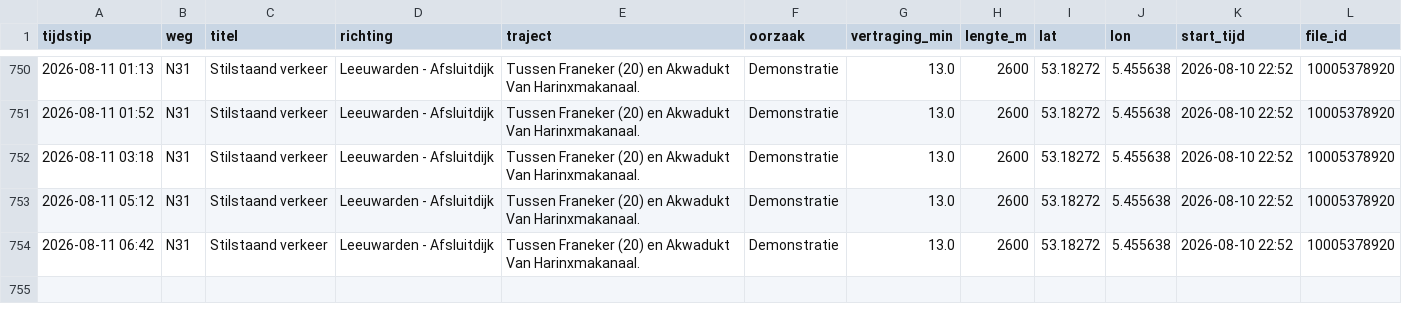
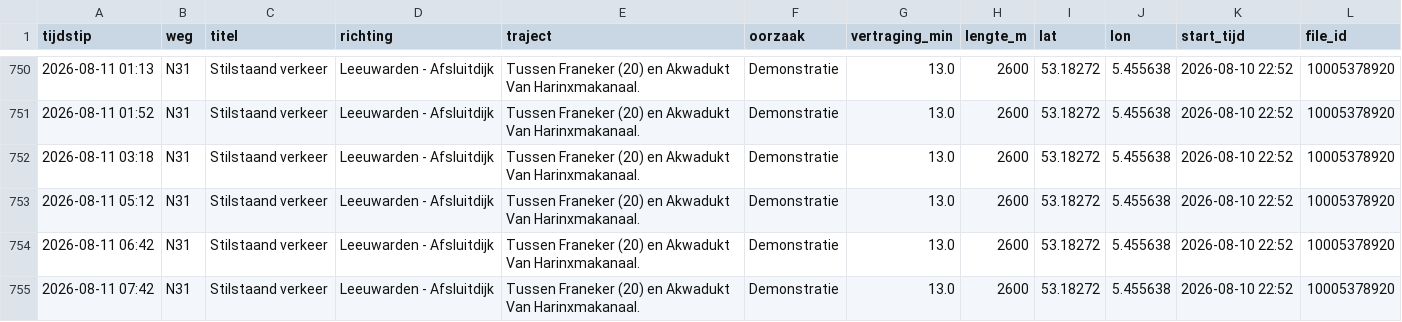
Before and after one commit to YvesW81/test-3, a CSV file: data/files/2026-08.csv, drawn as a sheet; only a part is shown, gaps mark what is left out; the diff names each change by its address in the sheet, - before the commit and + after, or states it on an @@ line.

```diff
--- a/data/files/2026-08.csv
+++ b/data/files/2026-08.csv
+row 755: 2026-08-11 07:42 | N31 | Stilstaand verkeer | Leeuwarden - Afsluitdijk | Tussen Franeker (20) en Akwadukt Van Harinxmakanaal. | Demonstratie | 13.0 | 2600 | 53.18272 | 5.455638 | 2026-08-10 22:52 | 10005378920
```
Also changed, not shown: data/totalen.csv.
